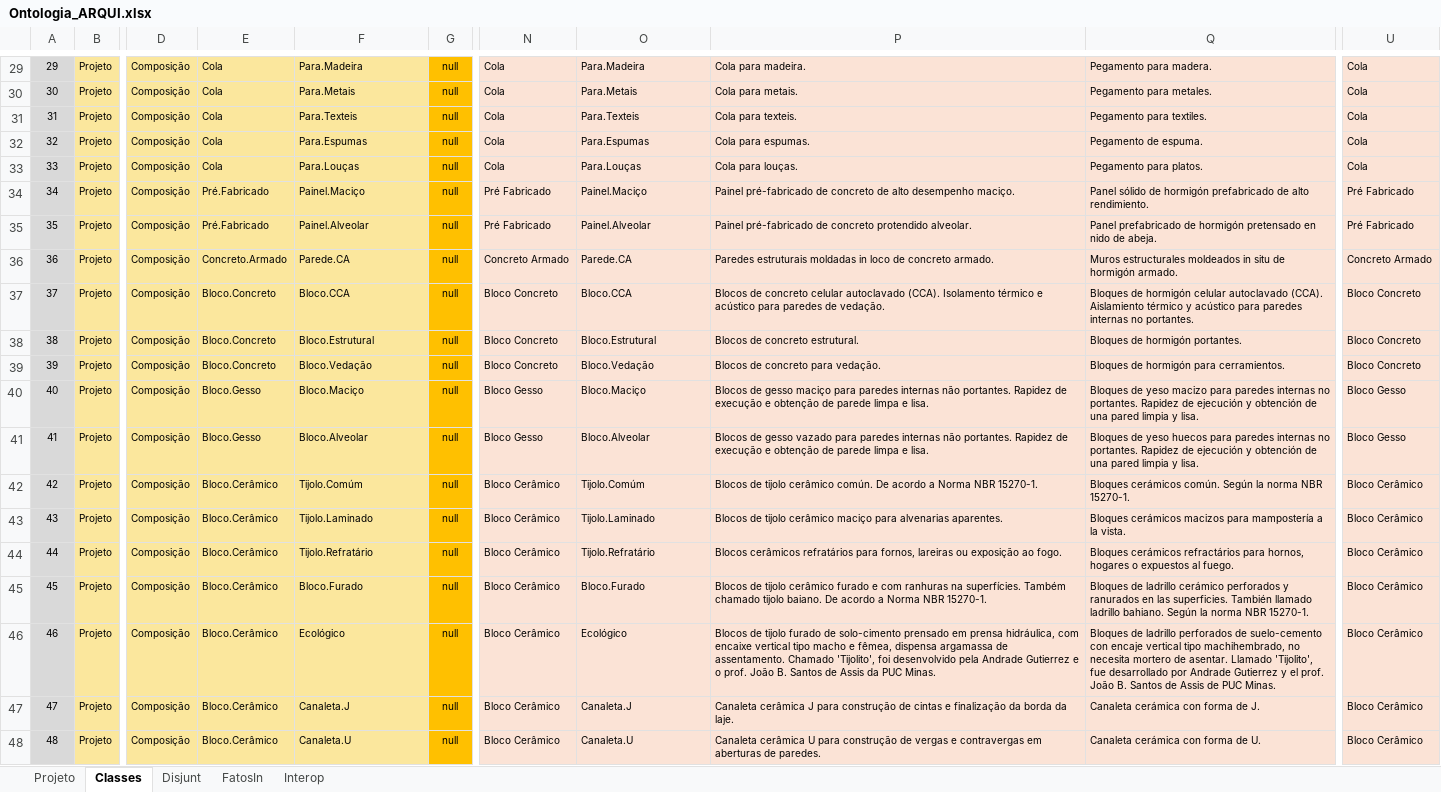
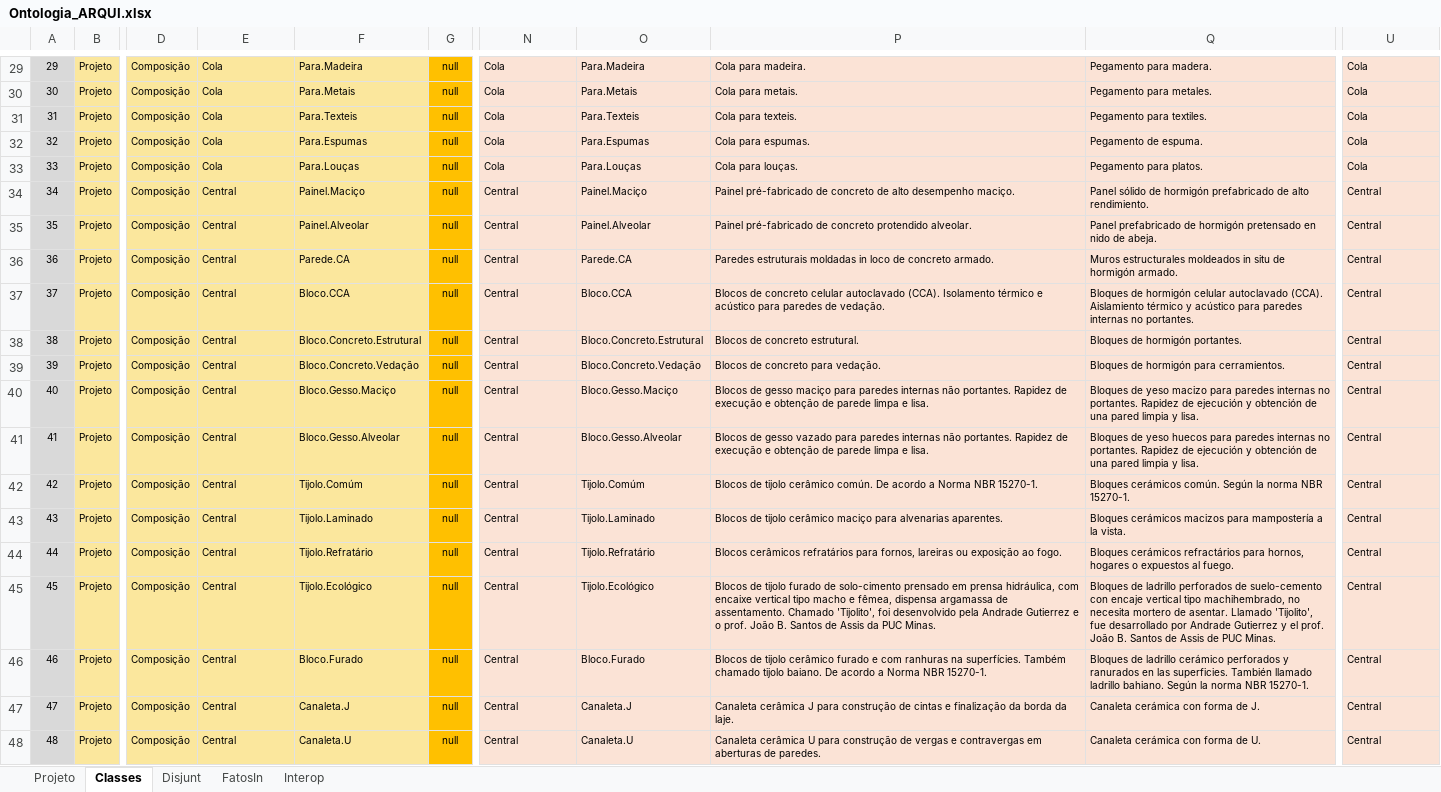
Before and after one commit to JLMenegotto/OntologiaBIM, an Excel workbook: Versão5/ARQU/Ontologia_ARQUI.xlsx, sheet Classes, drawn as a sheet; only a part is shown, gaps mark what is left out; values as stored, in another font and other column widths than the file's, no borders; conditional formats not drawn; the diff covers the shown part only; the diff names each change by its address in the sheet, - before the commit and + after, or states it on an @@ line.

Commit message:
Add files via upload

```diff
--- a/Versão5/ARQU/Ontologia_ARQUI.xlsx (sheet Classes)
+++ b/Versão5/ARQU/Ontologia_ARQUI.xlsx (sheet Classes)
-E34:E35: Pré.Fabricado
+E34:E35: Central
-N34:N35: Pré Fabricado
+N34:N35: Central
-U34:U35: Pré Fabricado
+U34:U35: Central
-E36: Concreto.Armado
+E36: Central
-N36: Concreto Armado
+N36: Central
-U36: Concreto Armado
+U36: Central
-E37:E39: Bloco.Concreto
+E37:E39: Central
-N37:N39: Bloco Concreto
+N37:N39: Central
-U37:U39: Bloco Concreto
+U37:U39: Central
-F38: Bloco.Estrutural
+F38: Bloco.Concreto.Estrutural
-O38: Bloco.Estrutural
+O38: Bloco.Concreto.Estrutural
-F39: Bloco.Vedação
+F39: Bloco.Concreto.Vedação
-O39: Bloco.Vedação
+O39: Bloco.Concreto.Vedação
-E40:E41: Bloco.Gesso
+E40:E41: Central
-F40: Bloco.Maciço
+F40: Bloco.Gesso.Maciço
-N40:N41: Bloco Gesso
+N40:N41: Central
-O40: Bloco.Maciço
+O40: Bloco.Gesso.Maciço
-U40:U41: Bloco Gesso
+U40:U41: Central
-F41: Bloco.Alveolar
+F41: Bloco.Gesso.Alveolar
-O41: Bloco.Alveolar
+O41: Bloco.Gesso.Alveolar
-E42:E48: Bloco.Cerâmico
+E42:E48: Central
-N42:N48: Bloco Cerâmico
+N42:N48: Central
-U42:U48: Bloco Cerâmico
+U42:U48: Central
-F45: Bloco.Furado
+F45: Tijolo.Ecológico
-O45: Bloco.Furado
+O45: Tijolo.Ecológico
-P45: …de tijolo cerâmico furado e com ranhuras na superfícies. Também chamado tijolo baiano. De acordo a Norma NBR 15270-1.
+P45: …de tijolo furado de solo-cimento prensado em prensa hidráulica, com encaixe vertical tipo macho e fêmea, dispensa argamassa de assentamento. Chamado 'Tijolito', foi desenvolvido pela Andrade Gutierrez e o prof. João B. Santos de Assis da PUC Minas.
-Q45: …de ladrillo cerámico perforados y ranurados en las superficies. También llamado ladrillo bahiano. Según la norma NBR 15270-1.
+Q45: …de ladrillo perforados de suelo-cemento con encaje vertical tipo machihembrado, no necesita mortero de asentar. Llamado 'Tijolito', fue desarrollado por Andrade Gutierrez y el prof. João B. Santos de Assis de PUC Minas.
-F46: Ecológico
+F46: Bloco.Furado
-O46: Ecológico
+O46: Bloco.Furado
-P46: …de tijolo furado de solo-cimento prensado em prensa hidráulica, com encaixe vertical tipo macho e fêmea, dispensa argamassa de assentamento. Chamado 'Tijolito', foi desenvolvido pela Andrade Gutierrez e o prof. João B. Santos de Assis da PUC Minas.
+P46: …de tijolo cerâmico furado e com ranhuras na superfícies. Também chamado tijolo baiano. De acordo a Norma NBR 15270-1.
-Q46: …de ladrillo perforados de suelo-cemento con encaje vertical tipo machihembrado, no necesita mortero de asentar. Llamado 'Tijolito', fue desarrollado por Andrade Gutierrez y el prof. João B. Santos de Assis de PUC Minas.
+Q46: …de ladrillo cerámico perforados y ranurados en las superficies. También llamado ladrillo bahiano. Según la norma NBR 15270-1.
```
Also changed, not shown: 40 edited cells elsewhere in this sheet, sheet FatosIn, sheet Projeto.
